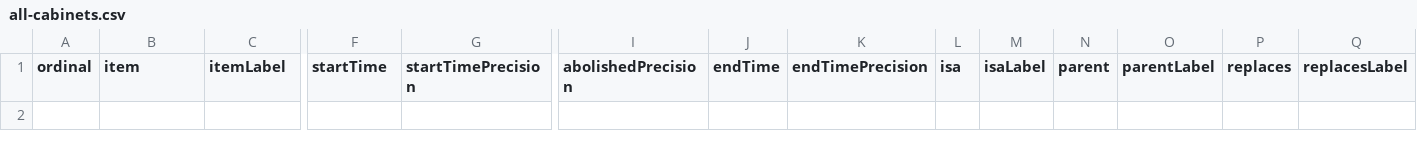
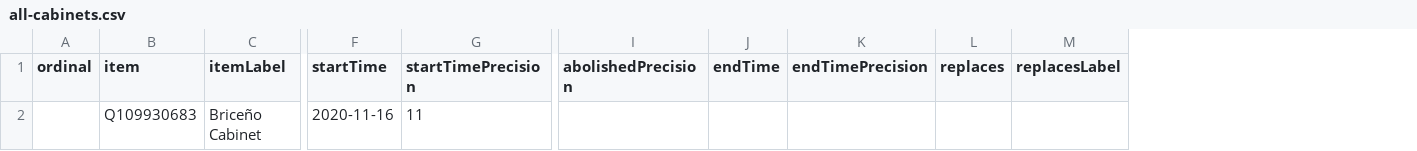
Before and after one commit to every-politician-scrapers/belize-ministers, a CSV file: wikidata/results/all-cabinets.csv, drawn as a sheet; only a part is shown, gaps mark what is left out; removed rows and columns are numbered as before the commit, all else as after; rows hold the shown columns only; the diff names each change by its address in the sheet, - before the commit and + after, or states it on an @@ line.

Commit message:
Run SPARQL queries

```diff
--- a/wikidata/results/all-cabinets.csv
+++ b/wikidata/results/all-cabinets.csv
-column L (isa), empty
-column M (isaLabel), empty
-column N (parent), empty
-column O (parentLabel), empty
+row 2:  | Q109930683 | Briceño Cabinet | 2020-11-16 | 11
```
